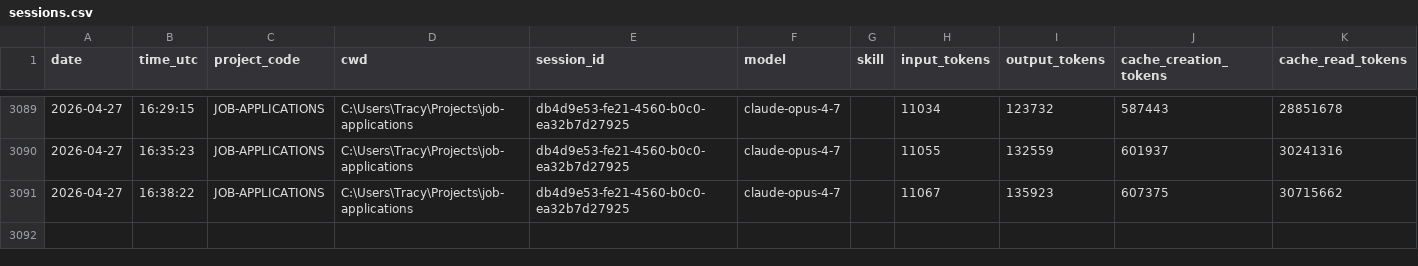
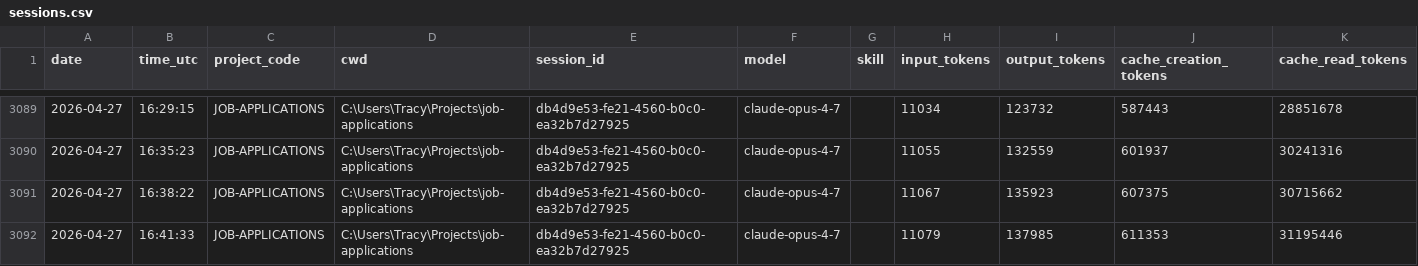
Before and after one commit to jrhoades1/claude-tracking, a CSV file: sessions.csv, drawn as a sheet; only a part is shown, gaps mark what is left out; the diff names each change by its address in the sheet, - before the commit and + after, or states it on an @@ line.

```diff
--- a/sessions.csv
+++ b/sessions.csv
+row 3092: 2026-04-27 | 16:41:33 | JOB-APPLICATIONS | C:\Users\Tracy\Projects\job-applications | db4d9e53-fe21-4560-b0c0-ea32b7d27925 | claude-opus-4-7 |  | 11079 | 137985 | 611353 | 31195446
```
Also changed, not shown: 1 other file.
